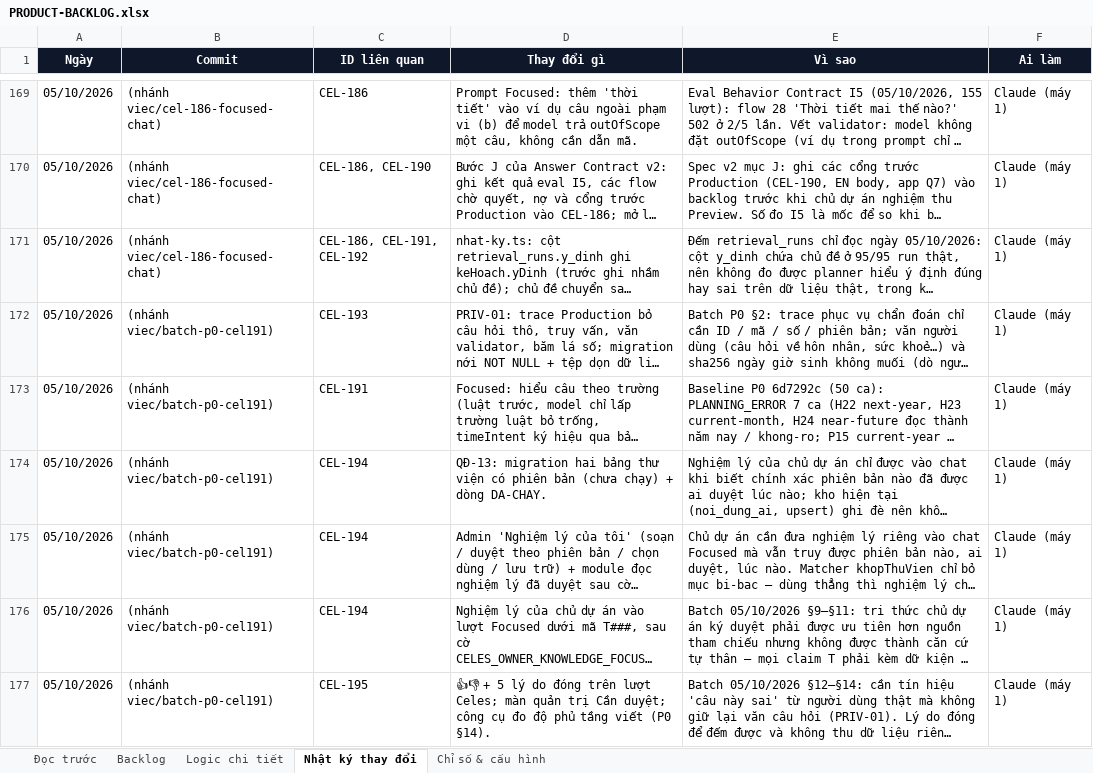
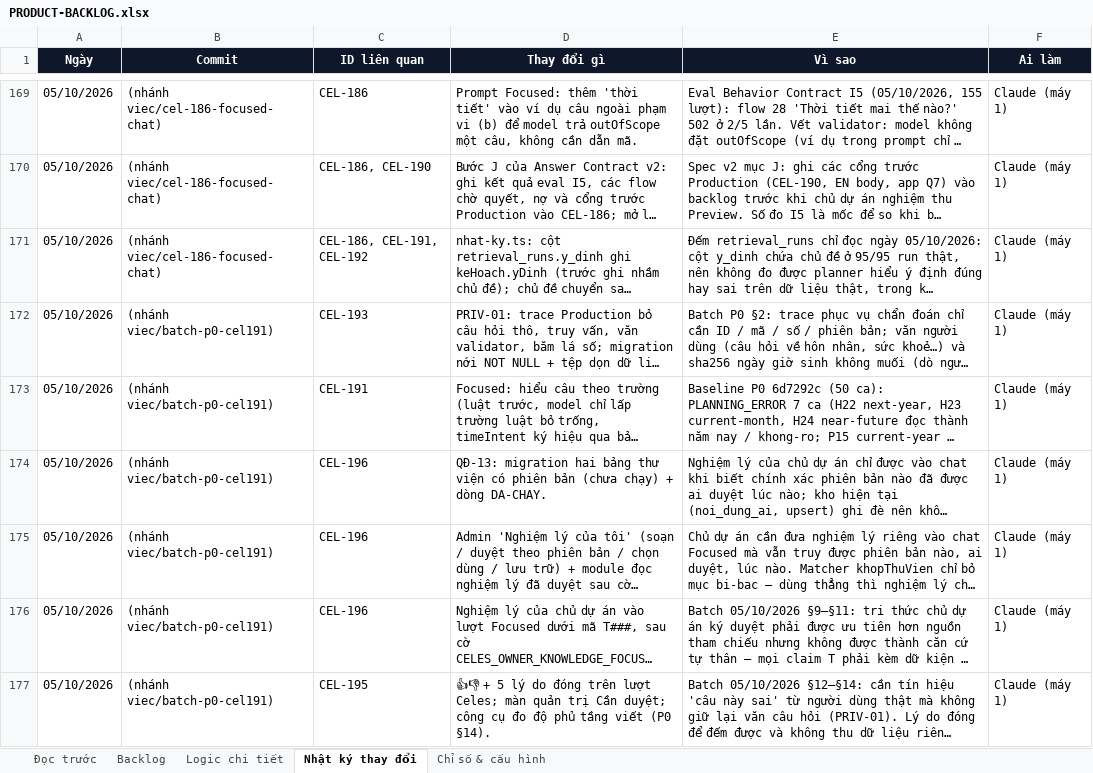
Before and after one commit to Hieuzz05/Celestia-tuvi, an Excel workbook: PRODUCT-BACKLOG.xlsx, sheet Nhật ký thay đổi, drawn as a sheet; only a part is shown, gaps mark what is left out; long unchanged cells end in …; values as stored, in another font and other column widths than the file's, no borders; the diff covers the shown part only; the diff names each change by its address in the sheet, - before the commit and + after, or states it on an @@ line.

```diff
--- a/PRODUCT-BACKLOG.xlsx (sheet Nhật ký thay đổi)
+++ b/PRODUCT-BACKLOG.xlsx (sheet Nhật ký thay đổi)
-C174:C176 (ID liên quan): CEL-194
+C174:C176 (ID liên quan): CEL-196
```
Also changed, not shown: 1 added row and 1 edited cell elsewhere in this sheet, sheet Logic chi tiết, sheet Backlog, 13 other files.
